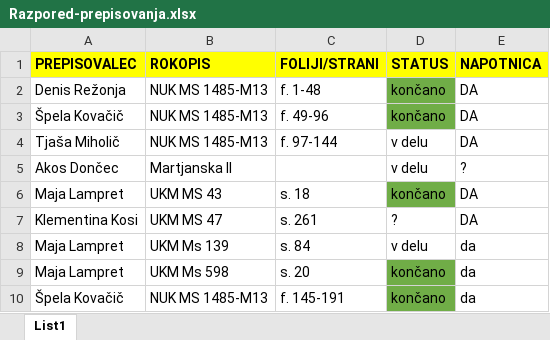
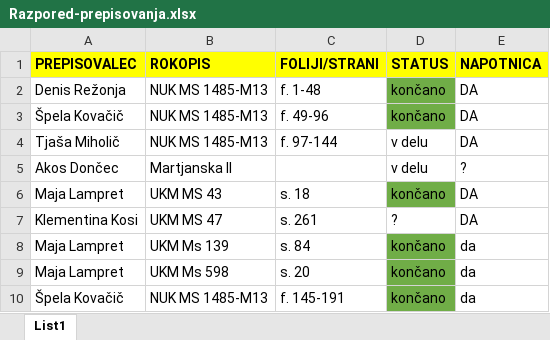
Before and after one commit to ninikotika/Prekmurski-rokopisi, an Excel workbook: Navodila/Razpored-prepisovanja.xlsx, sheet List1, drawn as a sheet; values as stored, in another font and other column widths than the file's, no borders; the diff names each change by its address in the sheet, - before the commit and + after, or states it on an @@ line.

Commit message:
Berke diplomatični prepis korekture, prepis Volmerja in Sprotuletne vijolice

```diff
--- a/Navodila/Razpored-prepisovanja.xlsx (sheet List1)
+++ b/Navodila/Razpored-prepisovanja.xlsx (sheet List1)
-D8 (STATUS): v delu
+D8 (STATUS): končano
-D8 fill: none
+D8 fill: #70AD47
```
Also changed, not shown: 4 other files.
